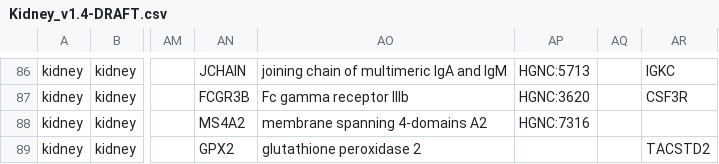
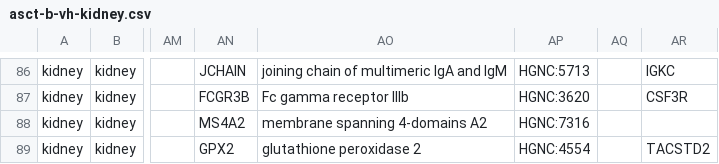
Before and after one commit to hubmapconsortium/ccf-releases, a CSV file: v2.0/asct-b/asct-b-vh-kidney.csv (was v1.5/asct-b/Kidney_v1.4-DRAFT.csv), drawn as a sheet; only a part is shown, gaps mark what is left out; the diff covers the shown part only; the diff names each change by its address in the sheet, - before the commit and + after, or states it on an @@ line.

```diff
--- a/v1.5/asct-b/Kidney_v1.4-DRAFT.csv
+++ b/v2.0/asct-b/asct-b-vh-kidney.csv
-AP89: (empty)
+AP89: HGNC:4554
```
Also changed, not shown: 11 edited cells elsewhere in this file, 29 other files.
